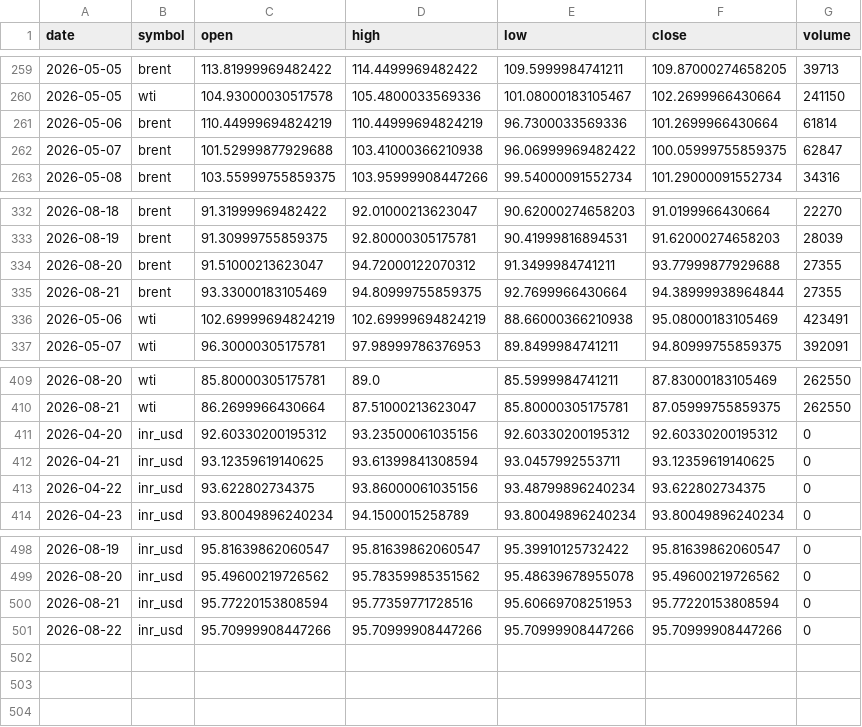
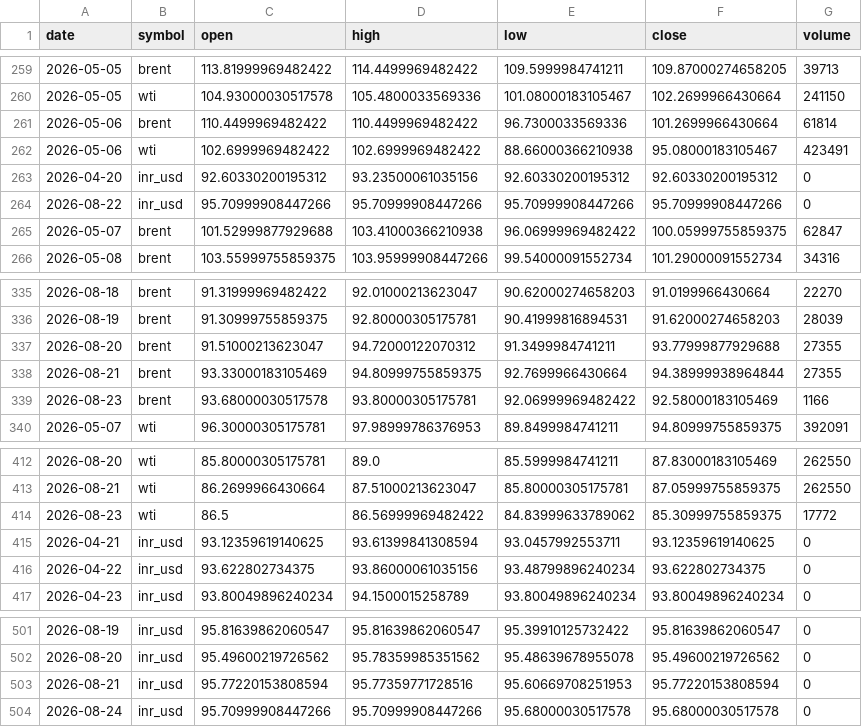
Before and after one commit to ImmadiVenkatesh/india-energy-dashboard, a CSV file: data/crude_benchmarks.csv, drawn as a sheet; only a part is shown, gaps mark what is left out.

```diff
--- a/data/crude_benchmarks.csv
+++ b/data/crude_benchmarks.csv
@@ -260,3 +260,6 @@ date,symbol,open,high,low,close,volume
 2026-05-05,wti,104.93000030517578,105.4800033569336,101.08000183105467,102.2699966430664,241150
-2026-05-06,brent,110.44999694824219,110.44999694824219,96.7300033569336,101.2699966430664,61814
+2026-05-06,brent,110.4499969482422,110.4499969482422,96.7300033569336,101.2699966430664,61814
+2026-05-06,wti,102.6999969482422,102.6999969482422,88.66000366210938,95.08000183105467,423491
+2026-04-20,inr_usd,92.60330200195312,93.23500061035156,92.60330200195312,92.60330200195312,0
+2026-08-22,inr_usd,95.70999908447266,95.70999908447266,95.70999908447266,95.70999908447266,0
 2026-05-07,brent,101.52999877929688,103.41000366210938,96.06999969482422,100.05999755859375,62847
@@ -335,3 +338,3 @@ date,symbol,open,high,low,close,volume
 2026-08-21,brent,93.33000183105469,94.80999755859375,92.7699966430664,94.38999938964844,27355
-2026-05-06,wti,102.69999694824219,102.69999694824219,88.66000366210938,95.08000183105469,423491
+2026-08-23,brent,93.68000030517578,93.80000305175781,92.06999969482422,92.58000183105469,1166
 2026-05-07,wti,96.30000305175781,97.98999786376953,89.8499984741211,94.80999755859375,392091
@@ -410,3 +413,3 @@ date,symbol,open,high,low,close,volume
 2026-08-21,wti,86.2699966430664,87.51000213623047,85.80000305175781,87.05999755859375,262550
-2026-04-20,inr_usd,92.60330200195312,93.23500061035156,92.60330200195312,92.60330200195312,0
+2026-08-23,wti,86.5,86.56999969482422,84.83999633789062,85.30999755859375,17772
 2026-04-21,inr_usd,93.12359619140625,93.61399841308594,93.0457992553711,93.12359619140625,0
@@ -500,2 +503,2 @@ date,symbol,open,high,low,close,volume
 2026-08-21,inr_usd,95.77220153808594,95.77359771728516,95.60669708251953,95.77220153808594,0
-2026-08-22,inr_usd,95.70999908447266,95.70999908447266,95.70999908447266,95.70999908447266,0
+2026-08-24,inr_usd,95.70999908447266,95.70999908447266,95.68000030517578,95.68000030517578,0
```
Also changed, not shown: data/markets.csv, data/spr_history.csv, 7 other files.
